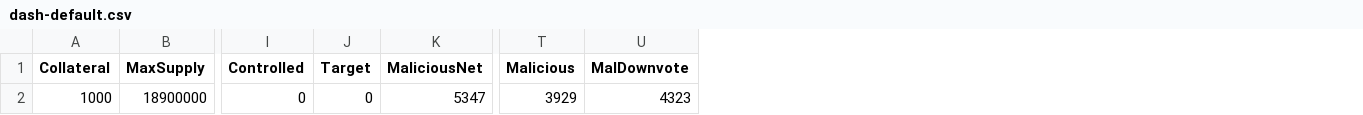
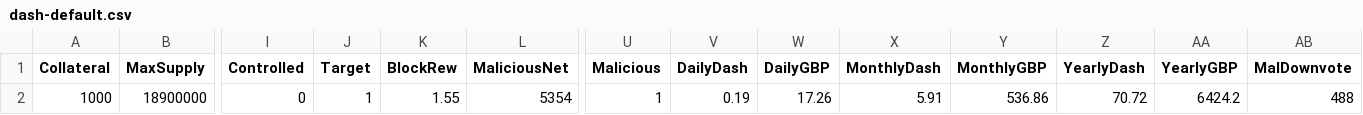
Before and after one commit to jkcso/Decentralised-Governance-Attacks, a CSV file: dash-default.csv, drawn as a sheet; only a part is shown, gaps mark what is left out; removed rows and columns are numbered as before the commit, all else as after; rows hold the shown columns only; the diff names each change by its address in the sheet, - before the commit and + after, or states it on an @@ line.

Commit message:
dash return on investment done

```diff
--- a/dash-default.csv
+++ b/dash-default.csv
+column K (BlockRew), empty
+column V (DailyDash), empty
+column W (DailyGBP), empty
+column X (MonthlyDash), empty
+column Y (MonthlyGBP), empty
+column Z (YearlyDash), empty
+column AA (YearlyGBP), empty
-row 2: 1000 | 18900000 | 0 | 0 | 5347 | 3929 | 4323
+row 2: 1000 | 18900000 | 0 | 1 | 1.55 | 5354 | 1 | 0.19 | 17.26 | 5.91 | 536.86 | 70.72 | 6424.2 | 488
```
Also changed, not shown: 4 other files.
